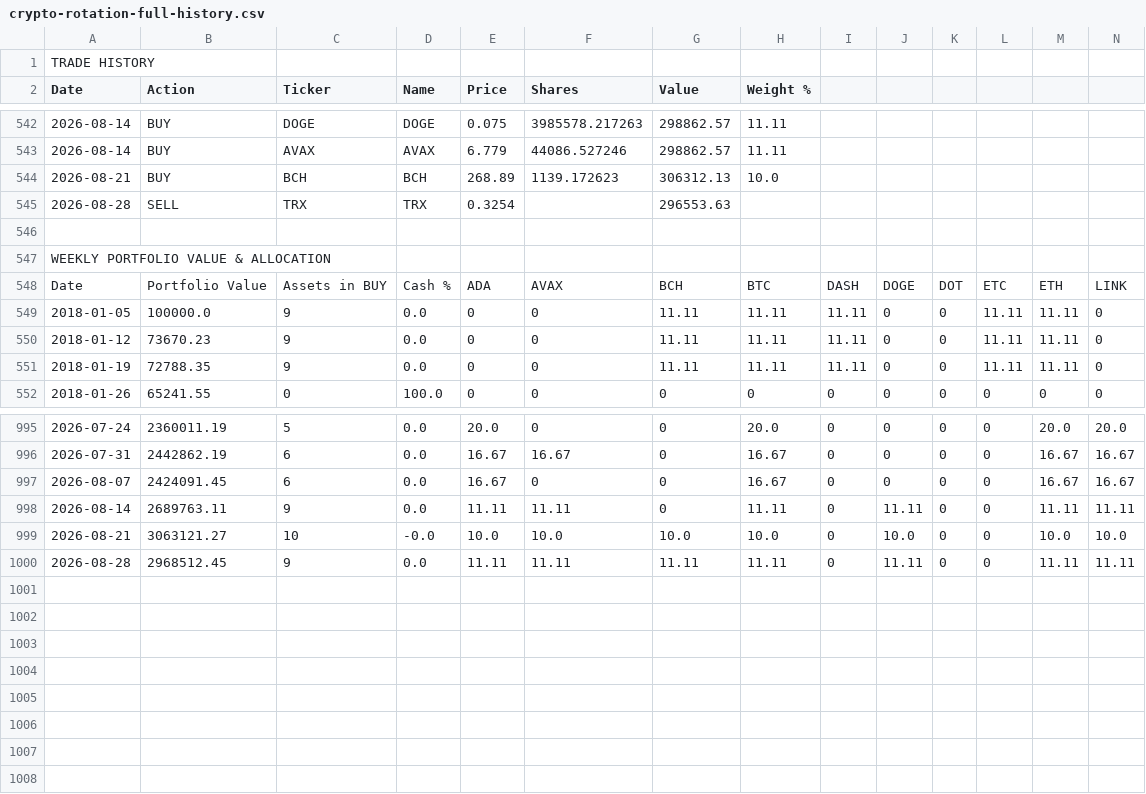
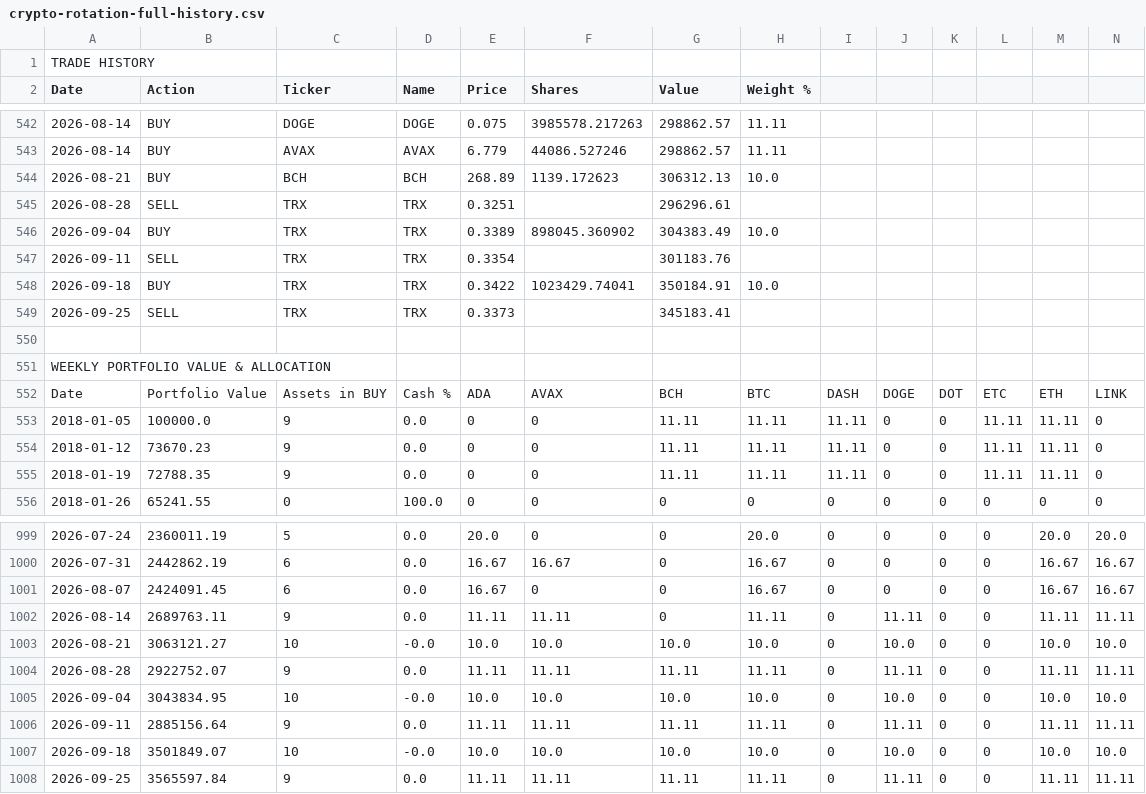
Before and after one commit to callingmarkets/signals, a CSV file: crypto-rotation-full-history.csv, drawn as a sheet; only a part is shown, gaps mark what is left out; addresses are those after the commit; rows hold the shown columns only; the diff names each change by its address in the sheet, - before the commit and + after, or states it on an @@ line.

```diff
--- a/crypto-rotation-full-history.csv
+++ b/crypto-rotation-full-history.csv
-E545 (Price): 0.3254
+E545 (Price): 0.3251
-G545 (Value): 296553.63
+G545 (Value): 296296.61
+row 546: 2026-09-04 | BUY | TRX | TRX | 0.3389 | 898045.360902 | 304383.49 | 10.0
+row 547: 2026-09-11 | SELL | TRX | TRX | 0.3354 |  | 301183.76
+row 548: 2026-09-18 | BUY | TRX | TRX | 0.3422 | 1023429.74041 | 350184.91 | 10.0
+row 549: 2026-09-25 | SELL | TRX | TRX | 0.3373 |  | 345183.41
-B1004 (Action): 2968512.45
+B1004 (Action): 2922752.07
+row 1005: 2026-09-04 | 3043834.95 | 10 | -0.0 | 10.0 | 10.0 | 10.0 | 10.0 | 0 | 10.0 | 0 | 0 | 10.0 | 10.0
+row 1006: 2026-09-11 | 2885156.64 | 9 | 0.0 | 11.11 | 11.11 | 11.11 | 11.11 | 0 | 11.11 | 0 | 0 | 11.11 | 11.11
+row 1007: 2026-09-18 | 3501849.07 | 10 | -0.0 | 10.0 | 10.0 | 10.0 | 10.0 | 0 | 10.0 | 0 | 0 | 10.0 | 10.0
+row 1008: 2026-09-25 | 3565597.84 | 9 | 0.0 | 11.11 | 11.11 | 11.11 | 11.11 | 0 | 11.11 | 0 | 0 | 11.11 | 11.11
```
Also changed, not shown: 1 other file.
